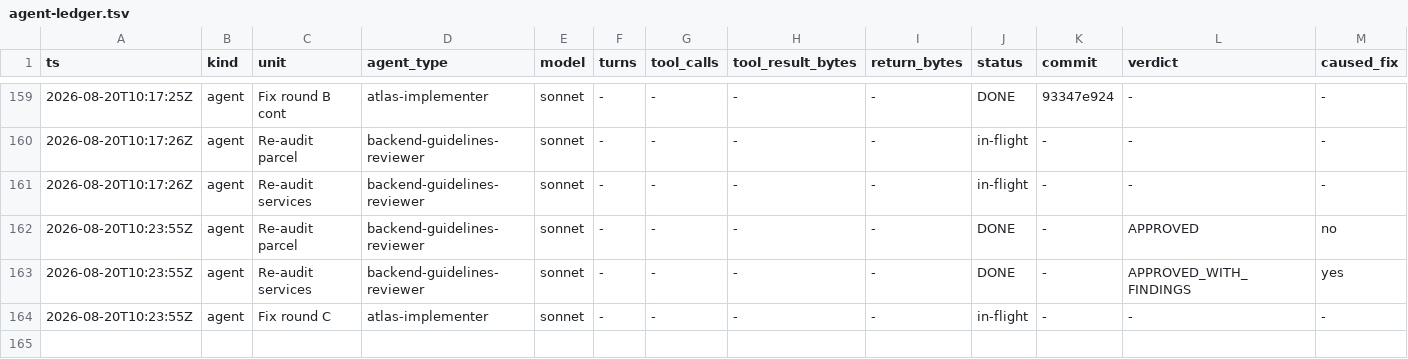
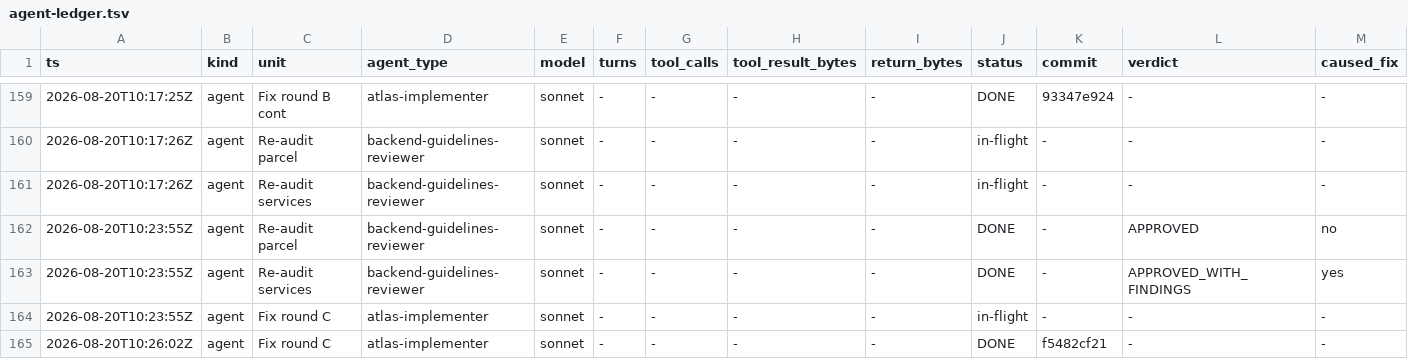
Before and after one commit to Chronicle20/atlas, a TSV file: docs/tasks/task-241-duey-parcel-delivery/agent-ledger.tsv, drawn as a sheet; only a part is shown, gaps mark what is left out; rows hold the shown columns only; the diff names each change by its address in the sheet, - before the commit and + after, or states it on an @@ line.

```diff
--- a/docs/tasks/task-241-duey-parcel-delivery/agent-ledger.tsv
+++ b/docs/tasks/task-241-duey-parcel-delivery/agent-ledger.tsv
+row 165: 2026-08-20T10:26:02Z | agent | Fix round C | atlas-implementer | sonnet | - | - | - | - | DONE | f5482cf21 | - | -
```
